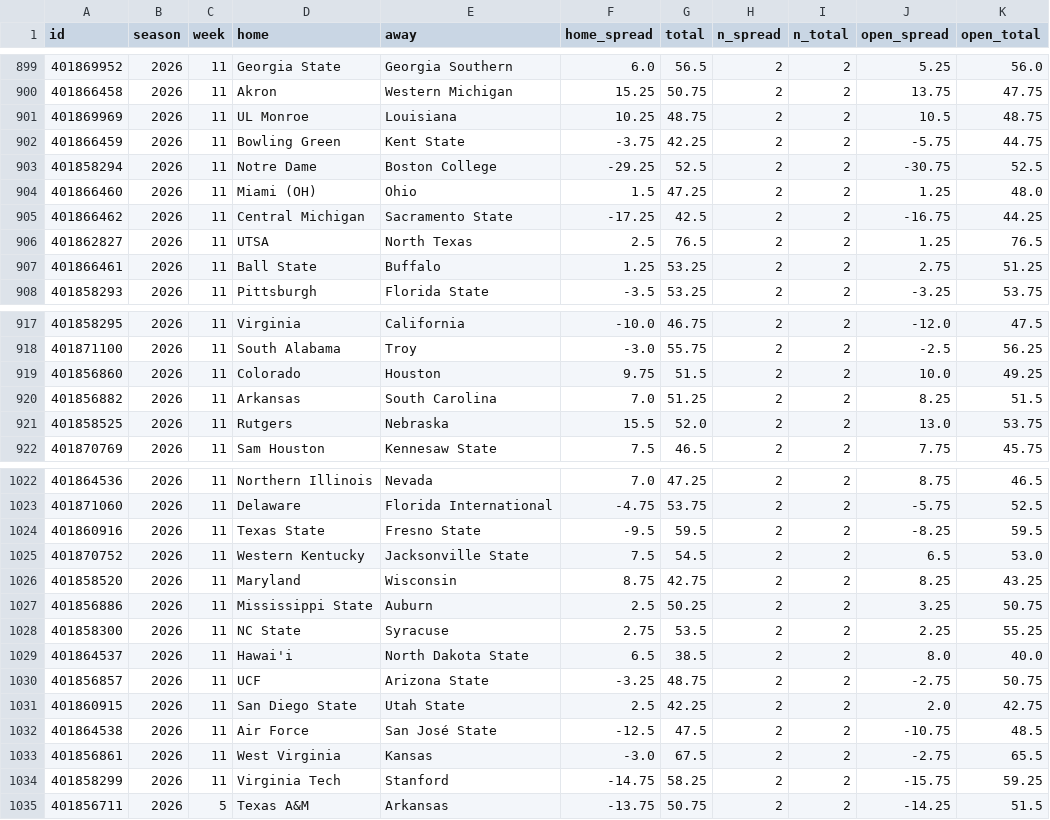
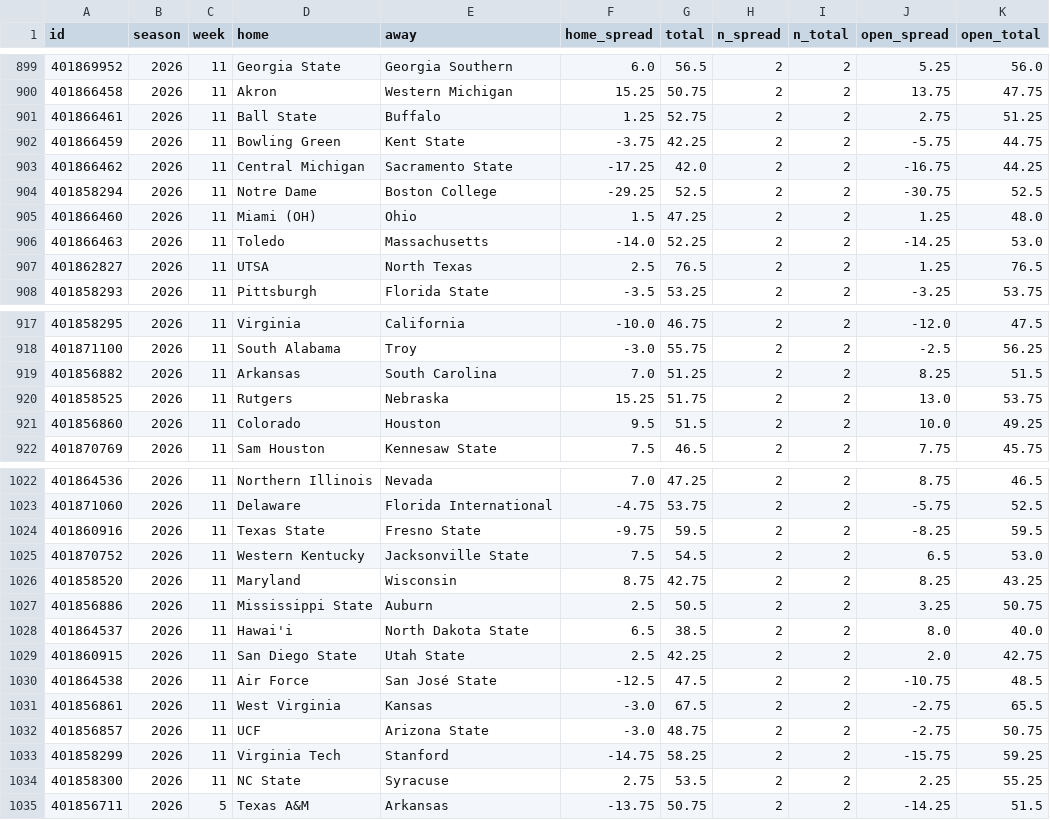
Before and after one commit to jlwin1995-alt/Bball, a CSV file: football/data/raw/cfb_game_lines.csv, drawn as a sheet; only a part is shown, gaps mark what is left out; the diff covers the shown part only.

```diff
--- a/football/data/raw/cfb_game_lines.csv
+++ b/football/data/raw/cfb_game_lines.csv
@@ -900,9 +900,9 @@ id,season,week,home,away,home_spread,total,n_spread,n_total,open_spread,open_tot
 401866458,2026,11,Akron,Western Michigan,15.25,50.75,2,2,13.75,47.75
-401869969,2026,11,UL Monroe,Louisiana,10.25,48.75,2,2,10.5,48.75
+401866461,2026,11,Ball State,Buffalo,1.25,52.75,2,2,2.75,51.25
 401866459,2026,11,Bowling Green,Kent State,-3.75,42.25,2,2,-5.75,44.75
+401866462,2026,11,Central Michigan,Sacramento State,-17.25,42.0,2,2,-16.75,44.25
 401858294,2026,11,Notre Dame,Boston College,-29.25,52.5,2,2,-30.75,52.5
 401866460,2026,11,Miami (OH),Ohio,1.5,47.25,2,2,1.25,48.0
-401866462,2026,11,Central Michigan,Sacramento State,-17.25,42.5,2,2,-16.75,44.25
+401866463,2026,11,Toledo,Massachusetts,-14.0,52.25,2,2,-14.25,53.0
 401862827,2026,11,UTSA,North Texas,2.5,76.5,2,2,1.25,76.5
-401866461,2026,11,Ball State,Buffalo,1.25,53.25,2,2,2.75,51.25
 401858293,2026,11,Pittsburgh,Florida State,-3.5,53.25,2,2,-3.25,53.75
@@ -918,5 +918,5 @@ id,season,week,home,away,home_spread,total,n_spread,n_total,open_spread,open_tot
 401871100,2026,11,South Alabama,Troy,-3.0,55.75,2,2,-2.5,56.25
-401856860,2026,11,Colorado,Houston,9.75,51.5,2,2,10.0,49.25
 401856882,2026,11,Arkansas,South Carolina,7.0,51.25,2,2,8.25,51.5
-401858525,2026,11,Rutgers,Nebraska,15.5,52.0,2,2,13.0,53.75
+401858525,2026,11,Rutgers,Nebraska,15.25,51.75,2,2,13.0,53.75
+401856860,2026,11,Colorado,Houston,9.5,51.5,2,2,10.0,49.25
 401870769,2026,11,Sam Houston,Kennesaw State,7.5,46.5,2,2,7.75,45.75
@@ -1023,9 +1023,7 @@ id,season,week,home,away,home_spread,total,n_spread,n_total,open_spread,open_tot
 401871060,2026,11,Delaware,Florida International,-4.75,53.75,2,2,-5.75,52.5
-401860916,2026,11,Texas State,Fresno State,-9.5,59.5,2,2,-8.25,59.5
+401860916,2026,11,Texas State,Fresno State,-9.75,59.5,2,2,-8.25,59.5
 401870752,2026,11,Western Kentucky,Jacksonville State,7.5,54.5,2,2,6.5,53.0
 401858520,2026,11,Maryland,Wisconsin,8.75,42.75,2,2,8.25,43.25
-401856886,2026,11,Mississippi State,Auburn,2.5,50.25,2,2,3.25,50.75
-401858300,2026,11,NC State,Syracuse,2.75,53.5,2,2,2.25,55.25
+401856886,2026,11,Mississippi State,Auburn,2.5,50.5,2,2,3.25,50.75
 401864537,2026,11,Hawai'i,North Dakota State,6.5,38.5,2,2,8.0,40.0
-401856857,2026,11,UCF,Arizona State,-3.25,48.75,2,2,-2.75,50.75
 401860915,2026,11,San Diego State,Utah State,2.5,42.25,2,2,2.0,42.75
@@ -1033,3 +1031,5 @@ id,season,week,home,away,home_spread,total,n_spread,n_total,open_spread,open_tot
 401856861,2026,11,West Virginia,Kansas,-3.0,67.5,2,2,-2.75,65.5
+401856857,2026,11,UCF,Arizona State,-3.0,48.75,2,2,-2.75,50.75
 401858299,2026,11,Virginia Tech,Stanford,-14.75,58.25,2,2,-15.75,59.25
+401858300,2026,11,NC State,Syracuse,2.75,53.5,2,2,2.25,55.25
 401856711,2026,5,Texas A&M,Arkansas,-13.75,50.75,2,2,-14.25,51.5
```
Also changed, not shown: 1 added row and 1 removed row elsewhere in this file, football/data/raw/cfb_games.csv, football/data/raw/schedule.csv, 20 other files.
